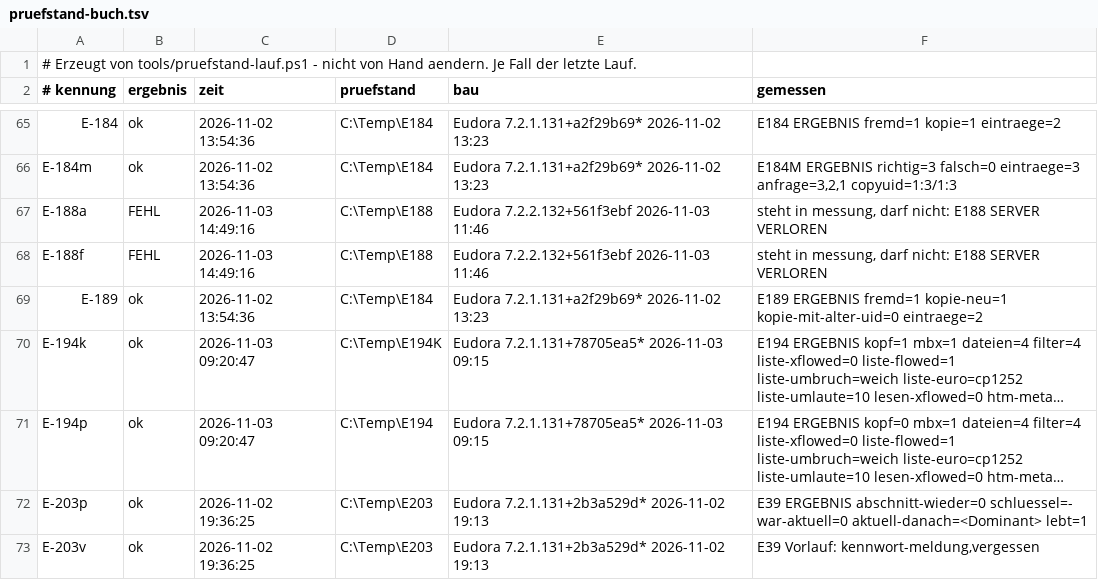
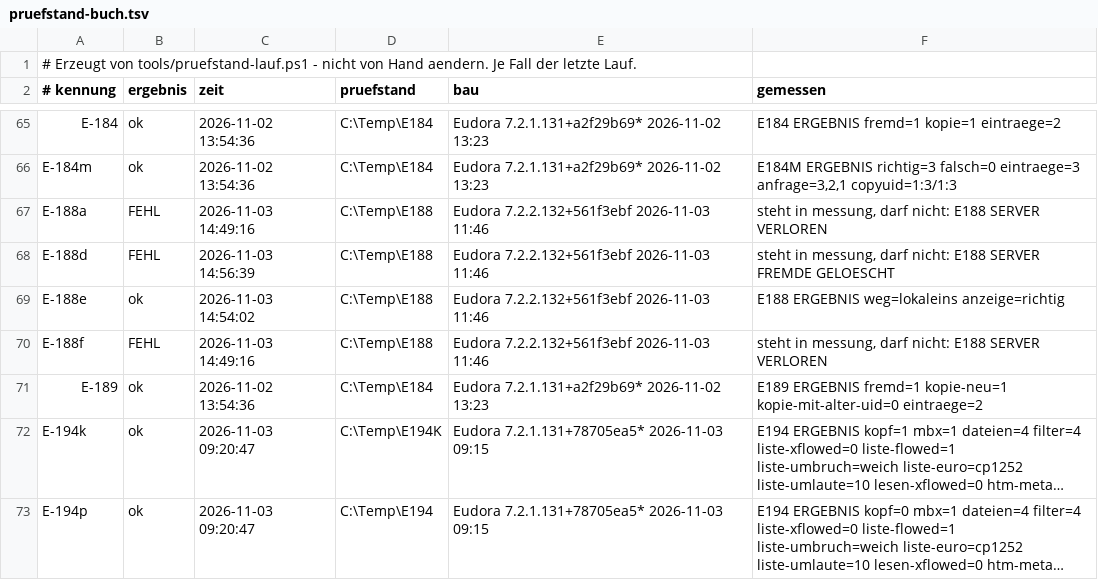
Before and after one commit to HansWurst81675/Eudora7.2, a TSV file: Intern/pruefstand-buch.tsv, drawn as a sheet; only a part is shown, gaps mark what is left out; the shorter side is filled out with more unchanged rows; long unchanged cells end in …; the diff names each change by its address in the sheet, - before the commit and + after, or states it on an @@ line.

```diff
--- a/Intern/pruefstand-buch.tsv
+++ b/Intern/pruefstand-buch.tsv
+row 68: E-188d | FEHL | 2026-11-03 14:56:39 | C:\Temp\E188 | Eudora 7.2.2.132+561f3ebf 2026-11-03 11:46 | steht in messung, darf nicht: E188 SERVER FREMDE GELOESCHT
+row 69: E-188e | ok | 2026-11-03 14:54:02 | C:\Temp\E188 | Eudora 7.2.2.132+561f3ebf 2026-11-03 11:46 | E188 ERGEBNIS weg=lokaleins anzeige=richtig
```
Also changed, not shown: 6 other files.
